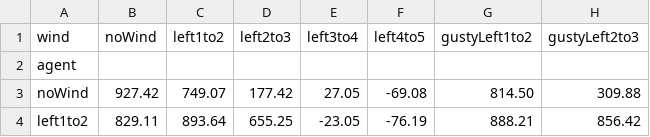
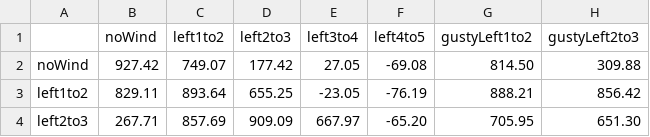
Before and after one commit to sykoravojtech/PPOthesis, a CSV file: tensorboardPlotting/running-heatmap.csv, drawn as a sheet; only a part is shown; the shorter side is filled out with more unchanged rows; rows hold the shown columns only; the diff names each change by its address in the sheet, - before the commit and + after, or states it on an @@ line.

Commit message:
heatmap

```diff
--- a/tensorboardPlotting/running-heatmap.csv
+++ b/tensorboardPlotting/running-heatmap.csv
-A1: wind
+A1: (empty)
-row 2: agent
```
